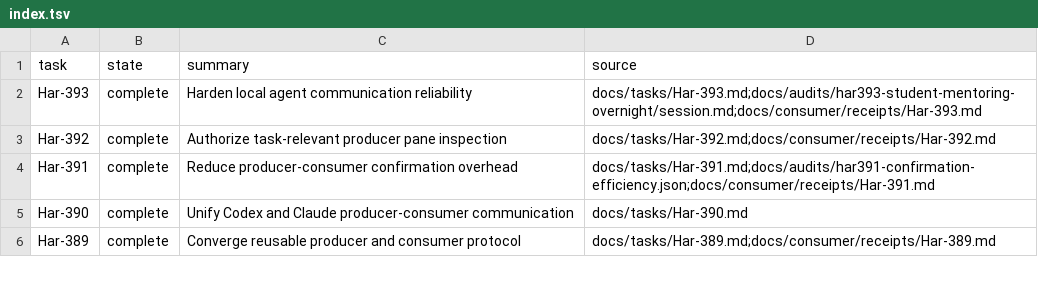
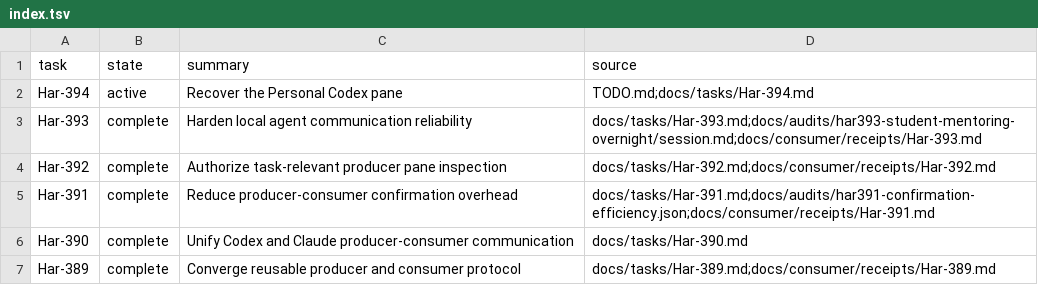
Before and after one commit to rioyokotalab/harness, a TSV file: docs/tasks/index.tsv, drawn as a sheet; only a part is shown.

Commit message:
Har-394: checkpoint Personal recovery preflight

```diff
--- a/docs/tasks/index.tsv
+++ b/docs/tasks/index.tsv
@@ -1,2 +1,3 @@
 task	state	summary	source
+Har-394	active	Recover the Personal Codex pane	TODO.md;docs/tasks/Har-394.md
 Har-393	complete	Harden local agent communication reliability	docs/tasks/Har-393.md;docs/audits/har393-student-mentoring-overnight/session.md;docs/consumer/receipts/Har-393.md
```
Also changed, not shown: 2 other files.
